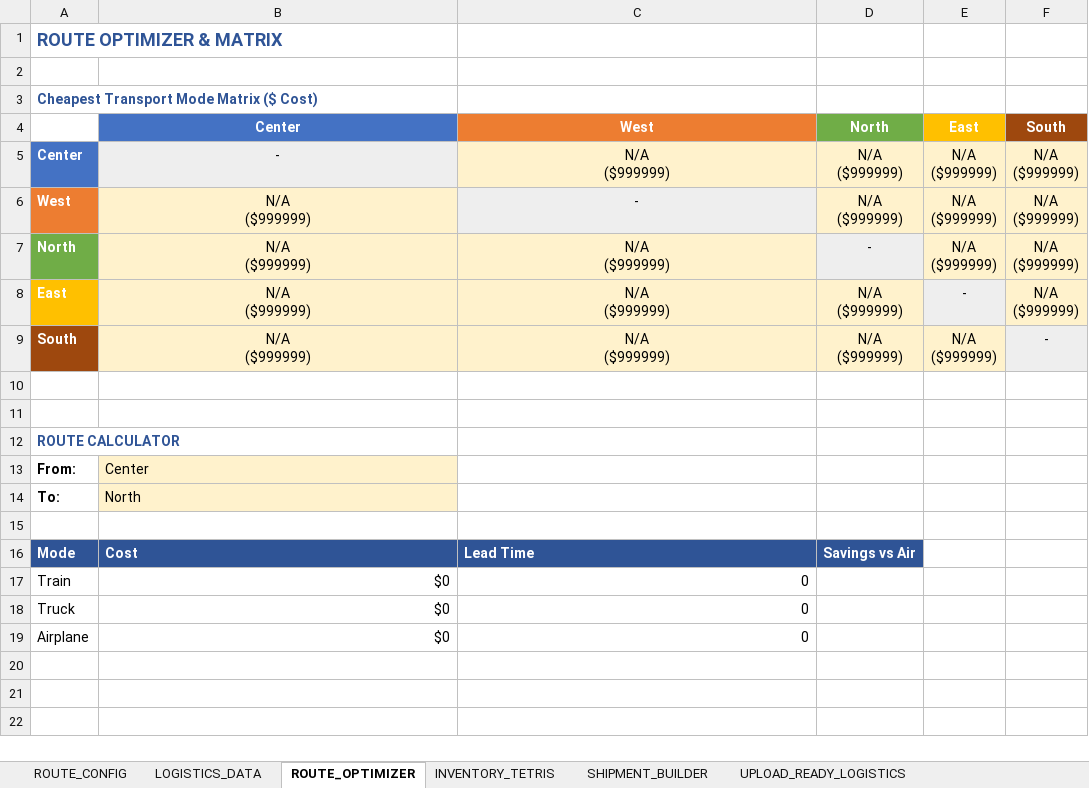
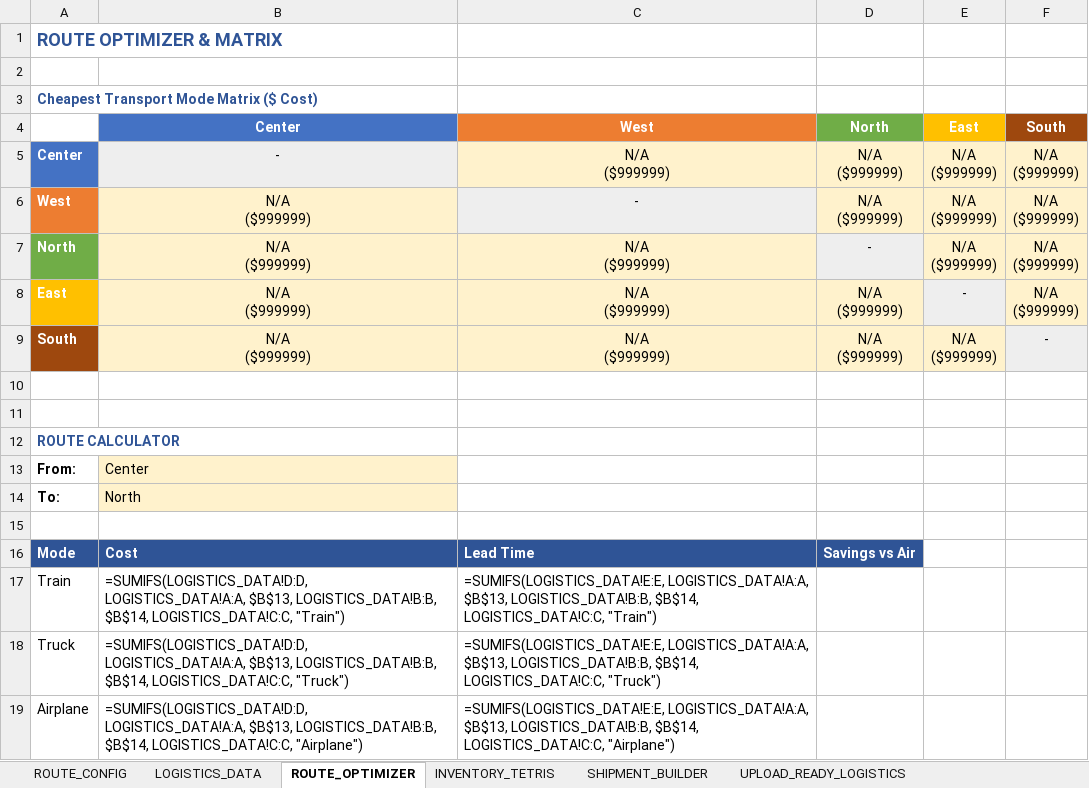
Before and after one commit to harellich12/exsim_dashboard, an Excel workbook: CLO Dashboard/Logistics_Dashboard.xlsx, sheet ROUTE_OPTIMIZER, drawn as a sheet; values as stored, in another font and other column widths than the file's, no borders; formulas without a stored value are shown as written; the diff names each change by its address in the sheet, - before the commit and + after, or states it on an @@ line.

```diff
--- a/CLO Dashboard/Logistics_Dashboard.xlsx (sheet ROUTE_OPTIMIZER)
+++ b/CLO Dashboard/Logistics_Dashboard.xlsx (sheet ROUTE_OPTIMIZER)
-B17 (Center): $0
+B17 (Center): =SUMIFS(LOGISTICS_DATA!D:D, LOGISTICS_DATA!A:A, $B$13, LOGISTICS_DATA!B:B, $B$14, LOGISTICS_DATA!C:C, "Train")
-C17 (West): 0
+C17 (West): =SUMIFS(LOGISTICS_DATA!E:E, LOGISTICS_DATA!A:A, $B$13, LOGISTICS_DATA!B:B, $B$14, LOGISTICS_DATA!C:C, "Train")
-B18 (Center): $0
+B18 (Center): =SUMIFS(LOGISTICS_DATA!D:D, LOGISTICS_DATA!A:A, $B$13, LOGISTICS_DATA!B:B, $B$14, LOGISTICS_DATA!C:C, "Truck")
-C18 (West): 0
+C18 (West): =SUMIFS(LOGISTICS_DATA!E:E, LOGISTICS_DATA!A:A, $B$13, LOGISTICS_DATA!B:B, $B$14, LOGISTICS_DATA!C:C, "Truck")
-B19 (Center): $0
+B19 (Center): =SUMIFS(LOGISTICS_DATA!D:D, LOGISTICS_DATA!A:A, $B$13, LOGISTICS_DATA!B:B, $B$14, LOGISTICS_DATA!C:C, "Airplane")
-C19 (West): 0
+C19 (West): =SUMIFS(LOGISTICS_DATA!E:E, LOGISTICS_DATA!A:A, $B$13, LOGISTICS_DATA!B:B, $B$14, LOGISTICS_DATA!C:C, "Airplane")
```
Also changed, not shown: sheet UPLOAD_READY_LOGISTICS, sheet INVENTORY_TETRIS, sheet SHIPMENT_BUILDER, charts or pictures, CFO Dashboard/Finance_Dashboard_Final.xlsx, CMO Dashboard/CMO_Dashboard_Complete.xlsx, 32 other files.
